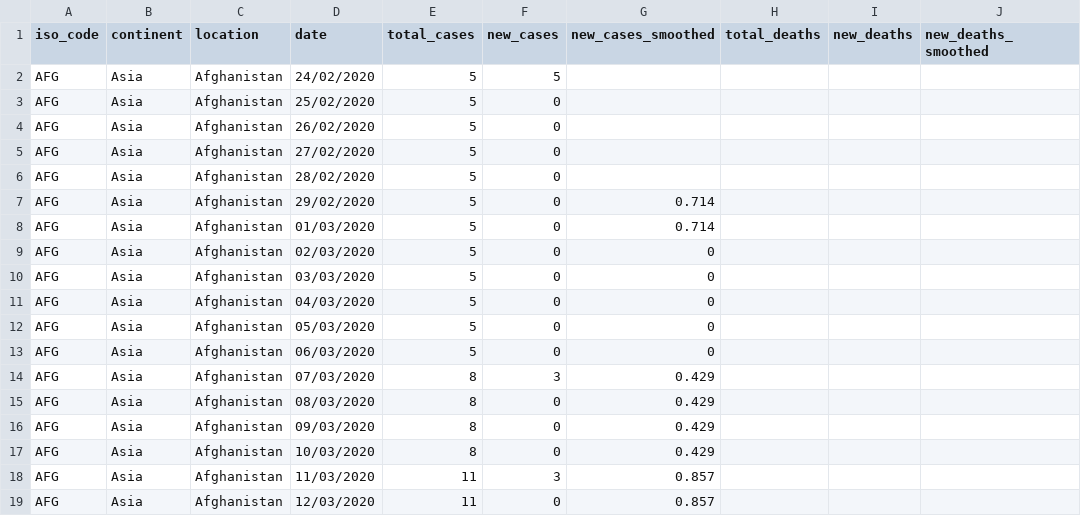
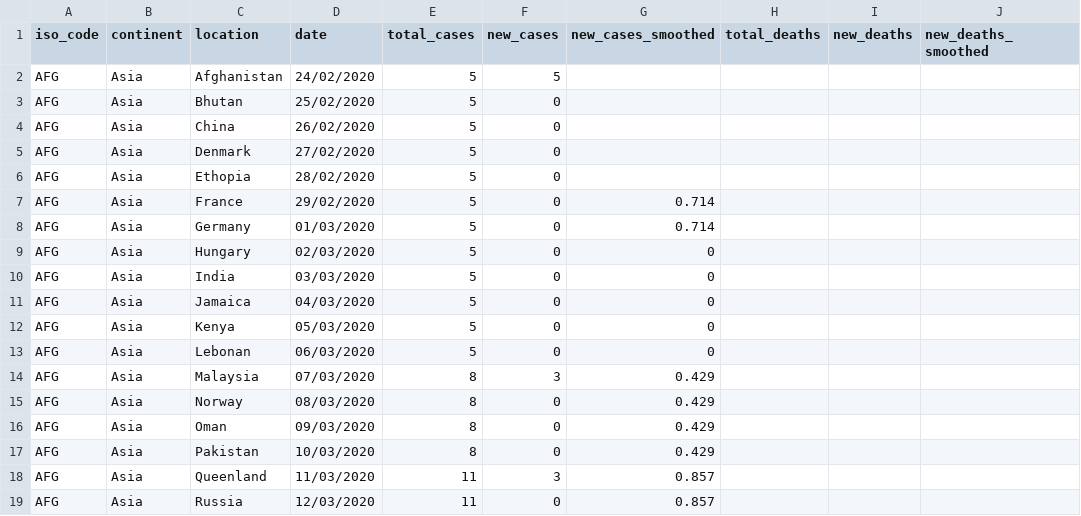
Before and after one commit to bhargav83/samplecovid, a CSV file: samplecovid.csv, drawn as a sheet; only a part is shown; the diff names each change by its address in the sheet, - before the commit and + after, or states it on an @@ line.

Commit message:
Update samplecovid.csv

```diff
--- a/samplecovid.csv
+++ b/samplecovid.csv
-C3 (location): Afghanistan
+C3 (location): Bhutan
-C4 (location): Afghanistan
+C4 (location): China
-C5 (location): Afghanistan
+C5 (location): Denmark
-C6 (location): Afghanistan
+C6 (location): Ethopia
-C7 (location): Afghanistan
+C7 (location): France
-C8 (location): Afghanistan
+C8 (location): Germany
-C9 (location): Afghanistan
+C9 (location): Hungary
-C10 (location): Afghanistan
+C10 (location): India
-C11 (location): Afghanistan
+C11 (location): Jamaica
-C12 (location): Afghanistan
+C12 (location): Kenya
-C13 (location): Afghanistan
+C13 (location): Lebonan
-C14 (location): Afghanistan
+C14 (location): Malaysia
-C15 (location): Afghanistan
+C15 (location): Norway
-C16 (location): Afghanistan
+C16 (location): Oman
-C17 (location): Afghanistan
+C17 (location): Pakistan
-C18 (location): Afghanistan
+C18 (location): Queenland
-C19 (location): Afghanistan
+C19 (location): Russia
```
